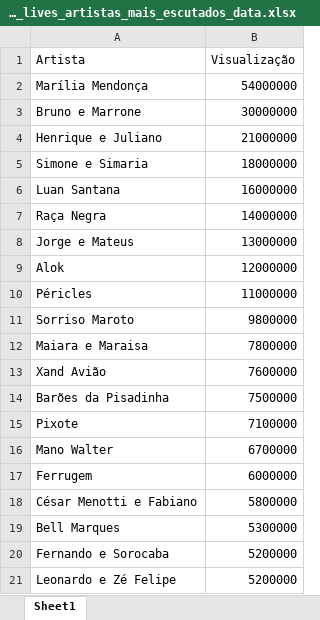
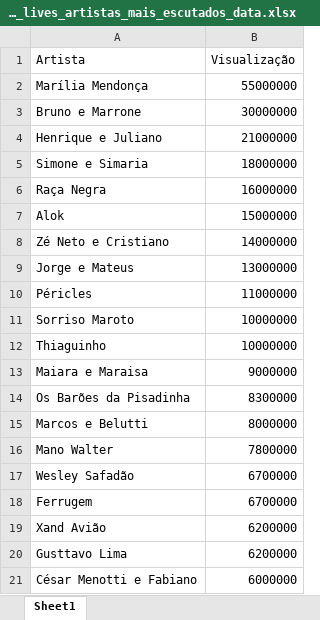
Before and after one commit to gustavomartins-github/APC, an Excel workbook: Dash/grafico_lives_artistas_mais_escutados_data.xlsx, sheet Sheet1, drawn as a sheet; values as stored, in another font and other column widths than the file's, no borders; removed rows and columns are numbered as before the commit, all else as after; the diff names each change by its address in the sheet, - before the commit and + after, or states it on an @@ line.

Commit message:
Ajeitei os dados de lives

```diff
--- a/Dash/grafico_lives_artistas_mais_escutados_data.xlsx (sheet Sheet1)
+++ b/Dash/grafico_lives_artistas_mais_escutados_data.xlsx (sheet Sheet1)
-B2 (Visualização): 54000000
+B2 (Visualização): 55000000
-row 6: Luan Santana | 16000000
-B6 (Visualização): 14000000
+B6 (Visualização): 16000000
+row 7: Alok | 15000000
+row 8: Zé Neto e Cristiano | 14000000
-row 9: Alok | 12000000
-B11 (Visualização): 9800000
+B11 (Visualização): 10000000
+row 12: Thiaguinho | 10000000
-B13 (Visualização): 7800000
+B13 (Visualização): 9000000
-row 13: Xand Avião | 7600000
-row 14: Barões da Pisadinha | 7500000
-row 15: Pixote | 7100000
+row 14: Os Barões da Pisadinha | 8300000
+row 15: Marcos e Belutti | 8000000
-B16 (Visualização): 6700000
+B16 (Visualização): 7800000
+row 17: Wesley Safadão | 6700000
-B18 (Visualização): 6000000
+B18 (Visualização): 6700000
+row 19: Xand Avião | 6200000
+row 20: Gusttavo Lima | 6200000
-B21 (Visualização): 5800000
+B21 (Visualização): 6000000
-row 19: Bell Marques | 5300000
-row 20: Fernando e Sorocaba | 5200000
-row 21: Leonardo e Zé Felipe | 5200000
```
Also changed, not shown: Dash/grafico_lives_estilos_mais_escutados_data2.xlsx, Graficos/Grafico_Lives_Artistas/grafico_lives_artistas_mais_escutados_data.xlsx, 2 other files.
